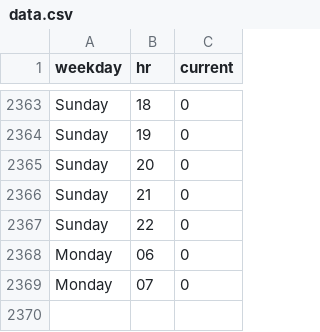
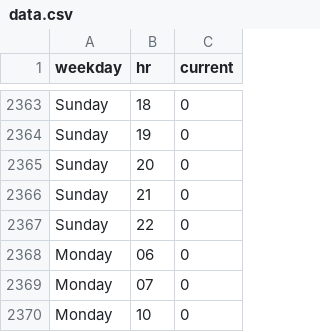
Before and after one commit to thning/swim, a CSV file: data.csv, drawn as a sheet; only a part is shown, gaps mark what is left out; the diff names each change by its address in the sheet, - before the commit and + after, or states it on an @@ line.

Commit message:
daily crawl

```diff
--- a/data.csv
+++ b/data.csv
+row 2370: Monday | 10 | 0
```
